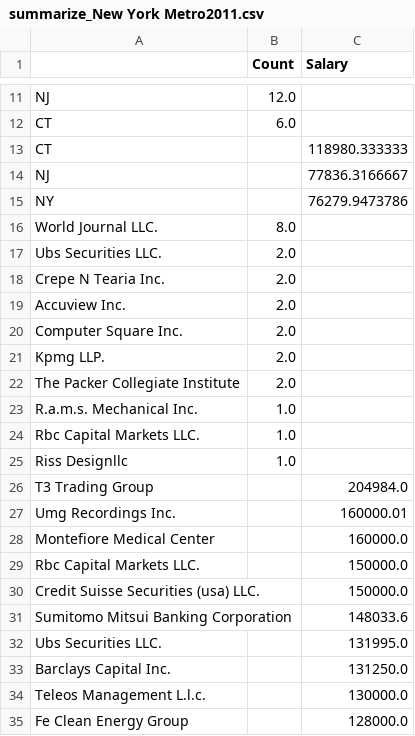
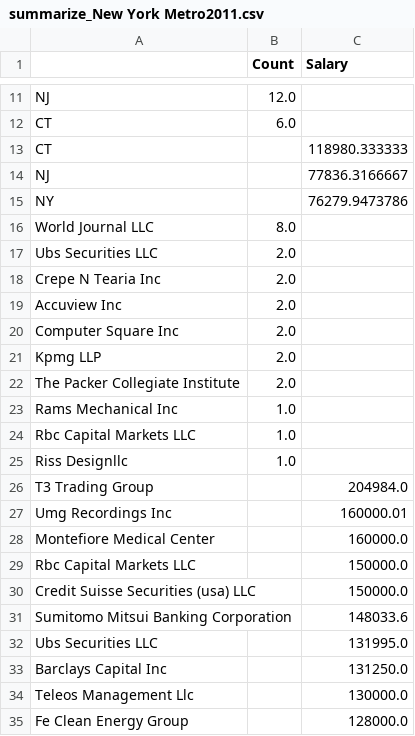
Before and after one commit to ktc312/personal_site, a CSV file: Taiwanese_PERM/perm_data_analysis/output/summarize_New York Metro2011.csv, drawn as a sheet; only a part is shown, gaps mark what is left out.

```diff
--- a/Taiwanese_PERM/perm_data_analysis/output/summarize_New York Metro2011.csv
+++ b/Taiwanese_PERM/perm_data_analysis/output/summarize_New York Metro2011.csv
@@ -15,21 +15,21 @@ NJ,,77836.3166667
 NY,,76279.9473786
-World Journal LLC.,8.0,
-Ubs Securities LLC.,2.0,
-Crepe N Tearia Inc.,2.0,
-Accuview Inc.,2.0,
-Computer Square Inc.,2.0,
-Kpmg LLP.,2.0,
+World Journal LLC,8.0,
+Ubs Securities LLC,2.0,
+Crepe N Tearia Inc,2.0,
+Accuview Inc,2.0,
+Computer Square Inc,2.0,
+Kpmg LLP,2.0,
 The Packer Collegiate Institute,2.0,
-R.a.m.s. Mechanical Inc.,1.0,
-Rbc Capital Markets LLC.,1.0,
+Rams Mechanical Inc,1.0,
+Rbc Capital Markets LLC,1.0,
 Riss Designllc,1.0,
 T3 Trading Group,,204984.0
-Umg Recordings Inc.,,160000.01
+Umg Recordings Inc,,160000.01
 Montefiore Medical Center,,160000.0
-Rbc Capital Markets LLC.,,150000.0
-Credit Suisse Securities (usa) LLC.,,150000.0
+Rbc Capital Markets LLC,,150000.0
+Credit Suisse Securities (usa) LLC,,150000.0
 Sumitomo Mitsui Banking Corporation,,148033.6
-Ubs Securities LLC.,,131995.0
-Barclays Capital Inc.,,131250.0
-Teleos Management L.l.c.,,130000.0
+Ubs Securities LLC,,131995.0
+Barclays Capital Inc,,131250.0
+Teleos Management Llc,,130000.0
 Fe Clean Energy Group,,128000.0
```
Also changed, not shown: Taiwanese_PERM/perm_data_analysis/output/summarize_Bay Area2009.csv, Taiwanese_PERM/perm_data_analysis/output/summarize_New York Metro2008.csv, 22 other files.
